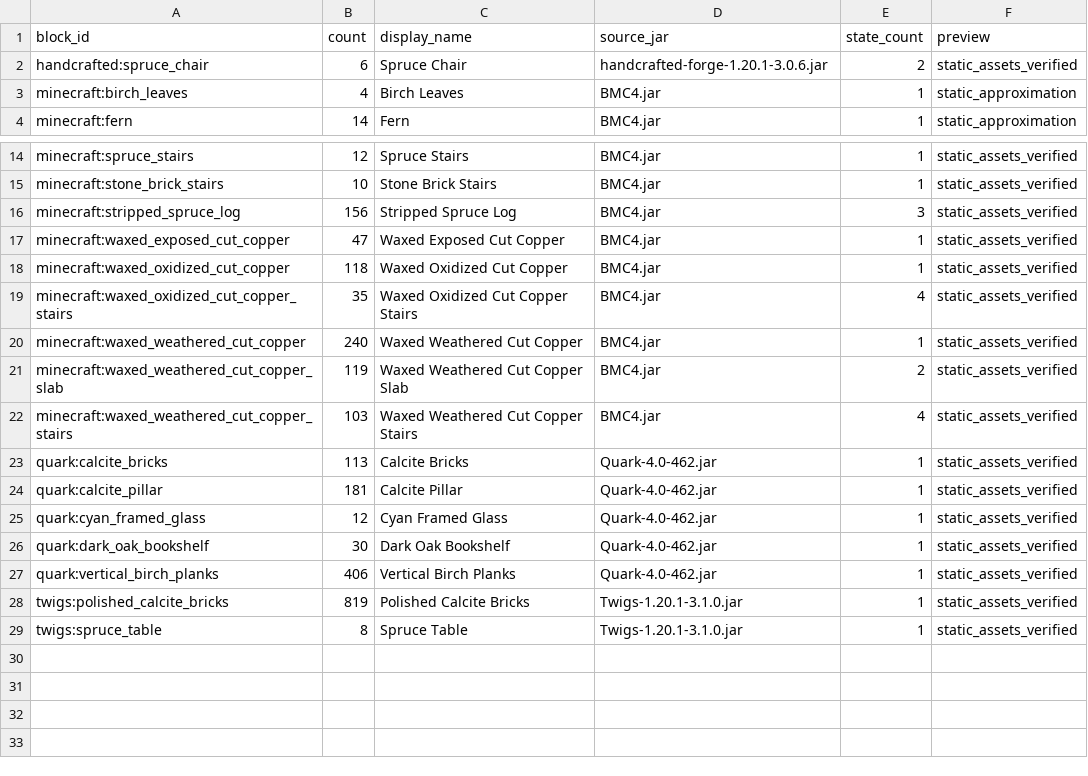
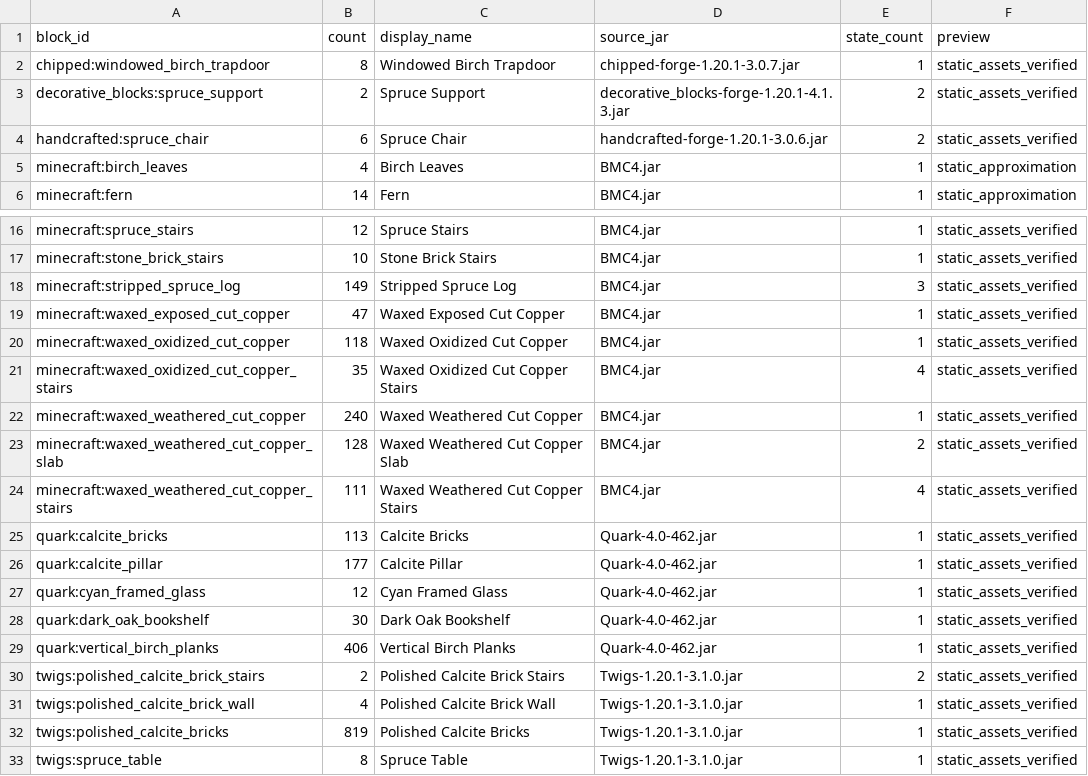
Before and after one commit to BurningUFO/MC-AI-Builder, a CSV file: projects/oxbow_herbarium/materials.csv, drawn as a sheet; only a part is shown, gaps mark what is left out.

Commit message:
Refine architectural details with installed block states

```diff
--- a/projects/oxbow_herbarium/materials.csv
+++ b/projects/oxbow_herbarium/materials.csv
@@ -1,2 +1,4 @@
 block_id,count,display_name,source_jar,state_count,preview
+chipped:windowed_birch_trapdoor,8,Windowed Birch Trapdoor,chipped-forge-1.20.1-3.0.7.jar,1,static_assets_verified
+decorative_blocks:spruce_support,2,Spruce Support,decorative_blocks-forge-1.20.1-4.1.3.jar,2,static_assets_verified
 handcrafted:spruce_chair,6,Spruce Chair,handcrafted-forge-1.20.1-3.0.6.jar,2,static_assets_verified
@@ -15,3 +17,3 @@ minecraft:spruce_stairs,12,Spruce Stairs,BMC4.jar,1,static_assets_verified
 minecraft:stone_brick_stairs,10,Stone Brick Stairs,BMC4.jar,1,static_assets_verified
-minecraft:stripped_spruce_log,156,Stripped Spruce Log,BMC4.jar,3,static_assets_verified
+minecraft:stripped_spruce_log,149,Stripped Spruce Log,BMC4.jar,3,static_assets_verified
 minecraft:waxed_exposed_cut_copper,47,Waxed Exposed Cut Copper,BMC4.jar,1,static_assets_verified
@@ -20,6 +22,6 @@ minecraft:waxed_oxidized_cut_copper_stairs,35,Waxed Oxidized Cut Copper Stairs,B
 minecraft:waxed_weathered_cut_copper,240,Waxed Weathered Cut Copper,BMC4.jar,1,static_assets_verified
-minecraft:waxed_weathered_cut_copper_slab,119,Waxed Weathered Cut Copper Slab,BMC4.jar,2,static_assets_verified
-minecraft:waxed_weathered_cut_copper_stairs,103,Waxed Weathered Cut Copper Stairs,BMC4.jar,4,static_assets_verified
+minecraft:waxed_weathered_cut_copper_slab,128,Waxed Weathered Cut Copper Slab,BMC4.jar,2,static_assets_verified
+minecraft:waxed_weathered_cut_copper_stairs,111,Waxed Weathered Cut Copper Stairs,BMC4.jar,4,static_assets_verified
 quark:calcite_bricks,113,Calcite Bricks,Quark-4.0-462.jar,1,static_assets_verified
-quark:calcite_pillar,181,Calcite Pillar,Quark-4.0-462.jar,1,static_assets_verified
+quark:calcite_pillar,177,Calcite Pillar,Quark-4.0-462.jar,1,static_assets_verified
 quark:cyan_framed_glass,12,Cyan Framed Glass,Quark-4.0-462.jar,1,static_assets_verified
@@ -27,2 +29,4 @@ quark:dark_oak_bookshelf,30,Dark Oak Bookshelf,Quark-4.0-462.jar,1,static_assets
 quark:vertical_birch_planks,406,Vertical Birch Planks,Quark-4.0-462.jar,1,static_assets_verified
+twigs:polished_calcite_brick_stairs,2,Polished Calcite Brick Stairs,Twigs-1.20.1-3.1.0.jar,2,static_assets_verified
+twigs:polished_calcite_brick_wall,4,Polished Calcite Brick Wall,Twigs-1.20.1-3.1.0.jar,1,static_assets_verified
 twigs:polished_calcite_bricks,819,Polished Calcite Bricks,Twigs-1.20.1-3.1.0.jar,1,static_assets_verified
```
Also changed, not shown: projects/sky_limit_pavilion/materials.csv, 44 other files.
